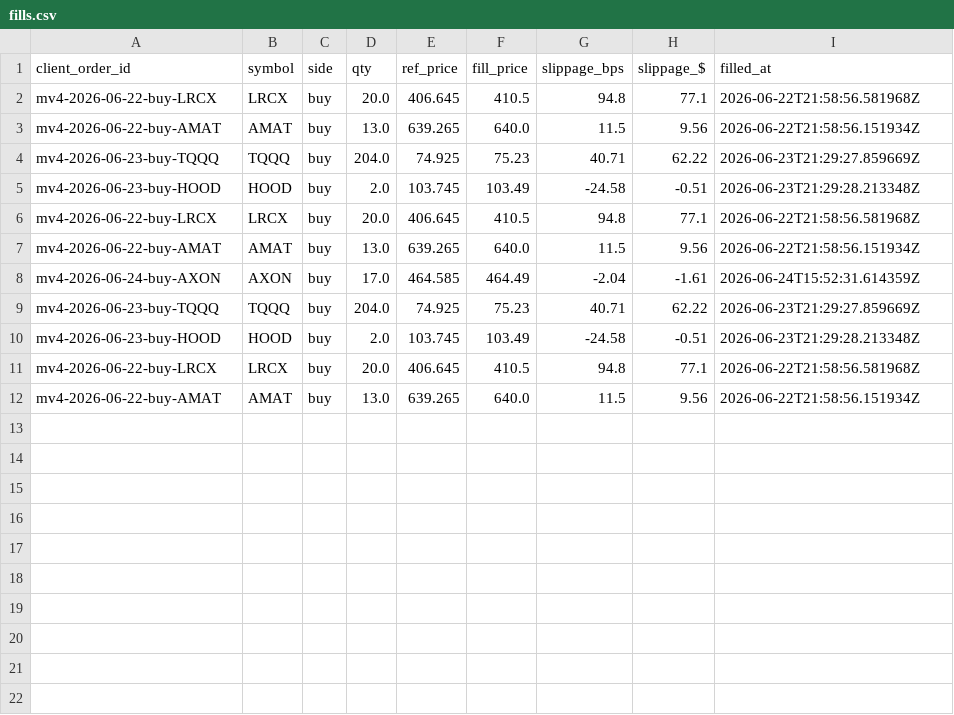
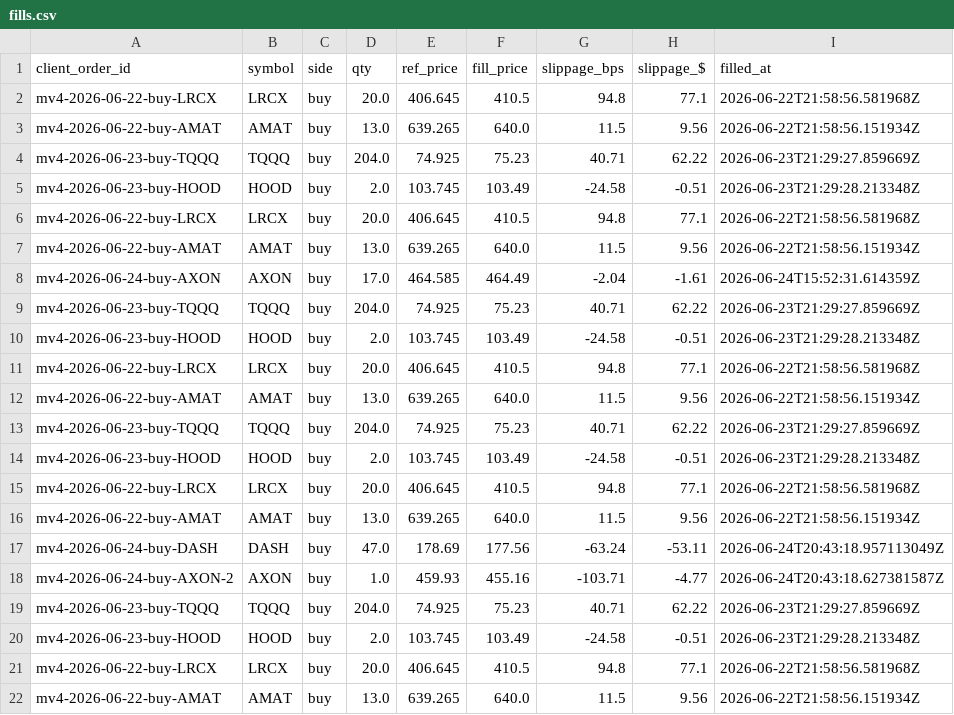
Before and after one commit to c98jyjv9by-a11y/AI-Paper-Trader, a CSV file: accounts/rampup/broker/fills.csv, drawn as a sheet.

```diff
--- a/accounts/rampup/broker/fills.csv
+++ b/accounts/rampup/broker/fills.csv
@@ -12 +12,11 @@ mv4-2026-06-22-buy-LRCX,LRCX,buy,20.0,406.645,410.5,94.8,77.1,2026-06-22T21:58:5
 mv4-2026-06-22-buy-AMAT,AMAT,buy,13.0,639.265,640.0,11.5,9.56,2026-06-22T21:58:56.151934Z
+mv4-2026-06-23-buy-TQQQ,TQQQ,buy,204.0,74.925,75.23,40.71,62.22,2026-06-23T21:29:27.859669Z
+mv4-2026-06-23-buy-HOOD,HOOD,buy,2.0,103.745,103.49,-24.58,-0.51,2026-06-23T21:29:28.213348Z
+mv4-2026-06-22-buy-LRCX,LRCX,buy,20.0,406.645,410.5,94.8,77.1,2026-06-22T21:58:56.581968Z
+mv4-2026-06-22-buy-AMAT,AMAT,buy,13.0,639.265,640.0,11.5,9.56,2026-06-22T21:58:56.151934Z
+mv4-2026-06-24-buy-DASH,DASH,buy,47.0,178.69,177.56,-63.24,-53.11,2026-06-24T20:43:18.957113049Z
+mv4-2026-06-24-buy-AXON-2,AXON,buy,1.0,459.93,455.16,-103.71,-4.77,2026-06-24T20:43:18.627381587Z
+mv4-2026-06-23-buy-TQQQ,TQQQ,buy,204.0,74.925,75.23,40.71,62.22,2026-06-23T21:29:27.859669Z
+mv4-2026-06-23-buy-HOOD,HOOD,buy,2.0,103.745,103.49,-24.58,-0.51,2026-06-23T21:29:28.213348Z
+mv4-2026-06-22-buy-LRCX,LRCX,buy,20.0,406.645,410.5,94.8,77.1,2026-06-22T21:58:56.581968Z
+mv4-2026-06-22-buy-AMAT,AMAT,buy,13.0,639.265,640.0,11.5,9.56,2026-06-22T21:58:56.151934Z
```
Also changed, not shown: accounts/copymodel/broker/fills.csv, accounts/copymodel/continuation/equity.csv, 9 other files.
